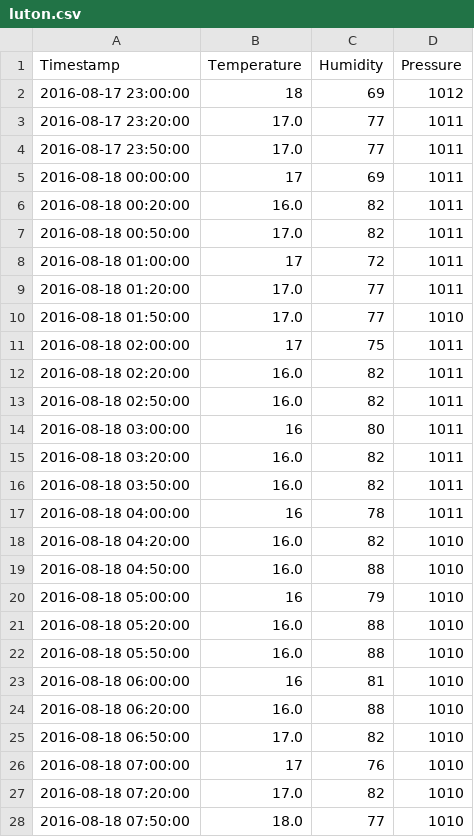
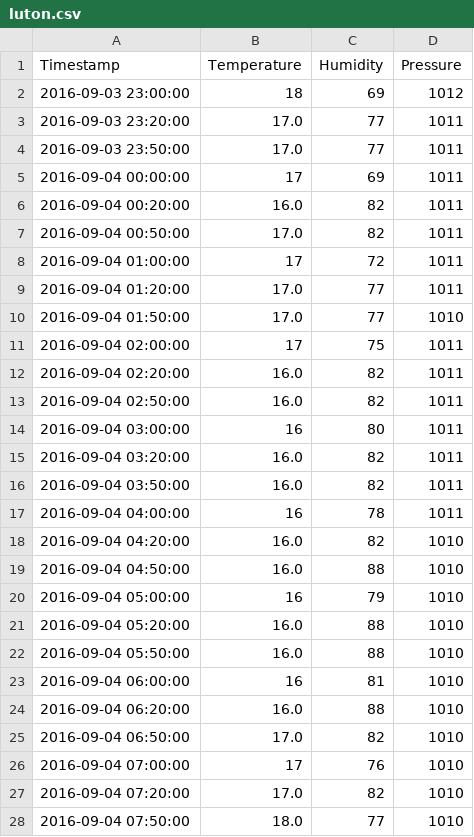
Before and after one commit to npmcdn-to-unpkg-bot/SensorSimulator, a CSV file: weather_data/luton.csv, drawn as a sheet; only a part is shown; the diff covers the shown part only.

```diff
--- a/weather_data/luton.csv
+++ b/weather_data/luton.csv
@@ -1,28 +1,28 @@
 "Timestamp","Temperature","Humidity","Pressure"
-"2016-08-17 23:00:00",18,69,1012
-"2016-08-17 23:20:00",17.0,77,1011
-"2016-08-17 23:50:00",17.0,77,1011
-"2016-08-18 00:00:00",17,69,1011
-"2016-08-18 00:20:00",16.0,82,1011
-"2016-08-18 00:50:00",17.0,82,1011
-"2016-08-18 01:00:00",17,72,1011
-"2016-08-18 01:20:00",17.0,77,1011
-"2016-08-18 01:50:00",17.0,77,1010
-"2016-08-18 02:00:00",17,75,1011
-"2016-08-18 02:20:00",16.0,82,1011
-"2016-08-18 02:50:00",16.0,82,1011
-"2016-08-18 03:00:00",16,80,1011
-"2016-08-18 03:20:00",16.0,82,1011
-"2016-08-18 03:50:00",16.0,82,1011
-"2016-08-18 04:00:00",16,78,1011
-"2016-08-18 04:20:00",16.0,82,1010
-"2016-08-18 04:50:00",16.0,88,1010
-"2016-08-18 05:00:00",16,79,1010
-"2016-08-18 05:20:00",16.0,88,1010
-"2016-08-18 05:50:00",16.0,88,1010
-"2016-08-18 06:00:00",16,81,1010
-"2016-08-18 06:20:00",16.0,88,1010
-"2016-08-18 06:50:00",17.0,82,1010
-"2016-08-18 07:00:00",17,76,1010
-"2016-08-18 07:20:00",17.0,82,1010
-"2016-08-18 07:50:00",18.0,77,1010
+"2016-09-03 23:00:00",18,69,1012
+"2016-09-03 23:20:00",17.0,77,1011
+"2016-09-03 23:50:00",17.0,77,1011
+"2016-09-04 00:00:00",17,69,1011
+"2016-09-04 00:20:00",16.0,82,1011
+"2016-09-04 00:50:00",17.0,82,1011
+"2016-09-04 01:00:00",17,72,1011
+"2016-09-04 01:20:00",17.0,77,1011
+"2016-09-04 01:50:00",17.0,77,1010
+"2016-09-04 02:00:00",17,75,1011
+"2016-09-04 02:20:00",16.0,82,1011
+"2016-09-04 02:50:00",16.0,82,1011
+"2016-09-04 03:00:00",16,80,1011
+"2016-09-04 03:20:00",16.0,82,1011
+"2016-09-04 03:50:00",16.0,82,1011
+"2016-09-04 04:00:00",16,78,1011
+"2016-09-04 04:20:00",16.0,82,1010
+"2016-09-04 04:50:00",16.0,88,1010
+"2016-09-04 05:00:00",16,79,1010
+"2016-09-04 05:20:00",16.0,88,1010
+"2016-09-04 05:50:00",16.0,88,1010
+"2016-09-04 06:00:00",16,81,1010
+"2016-09-04 06:20:00",16.0,88,1010
+"2016-09-04 06:50:00",17.0,82,1010
+"2016-09-04 07:00:00",17,76,1010
+"2016-09-04 07:20:00",17.0,82,1010
+"2016-09-04 07:50:00",18.0,77,1010
```
Also changed, not shown: 44 edited cells elsewhere in this file, weather_data/heathrow.csv, weather_data/oxford.csv, 11 other files.
